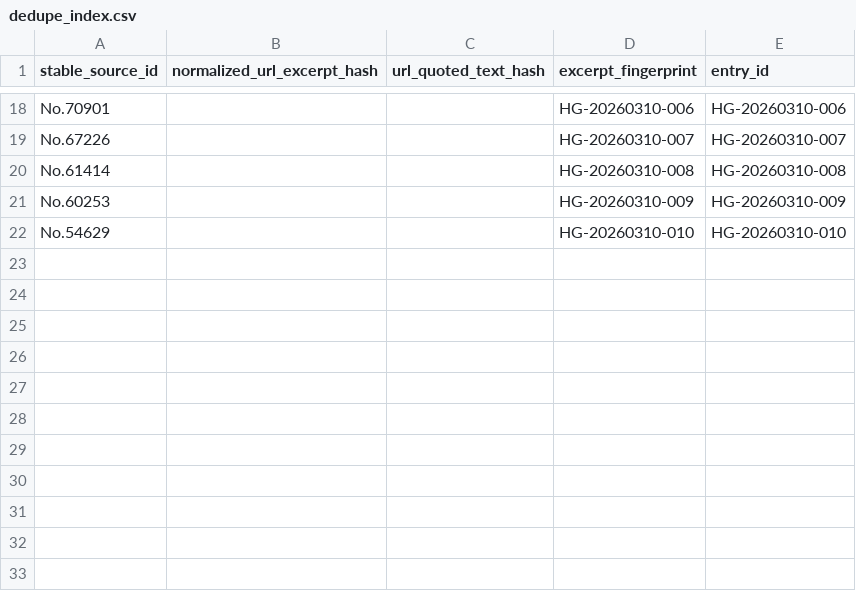
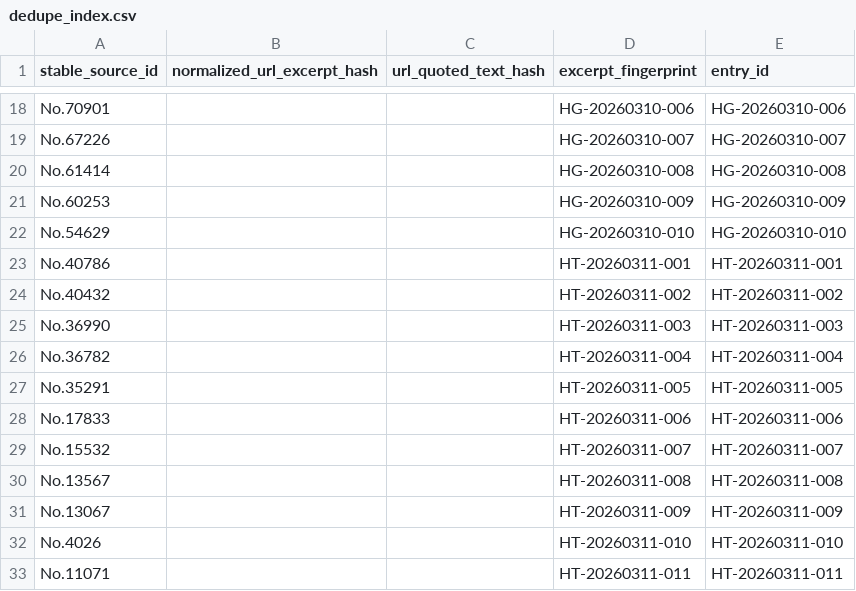
Before and after one commit to beagle-ha/voice-research, a CSV file: data/index/dedupe_index.csv, drawn as a sheet; only a part is shown, gaps mark what is left out; the diff names each change by its address in the sheet, - before the commit and + after, or states it on an @@ line.

```diff
--- a/data/index/dedupe_index.csv
+++ b/data/index/dedupe_index.csv
+row 23: No.40786 |  |  | HT-20260311-001 | HT-20260311-001
+row 24: No.40432 |  |  | HT-20260311-002 | HT-20260311-002
+row 25: No.36990 |  |  | HT-20260311-003 | HT-20260311-003
+row 26: No.36782 |  |  | HT-20260311-004 | HT-20260311-004
+row 27: No.35291 |  |  | HT-20260311-005 | HT-20260311-005
+row 28: No.17833 |  |  | HT-20260311-006 | HT-20260311-006
+row 29: No.15532 |  |  | HT-20260311-007 | HT-20260311-007
+row 30: No.13567 |  |  | HT-20260311-008 | HT-20260311-008
+row 31: No.13067 |  |  | HT-20260311-009 | HT-20260311-009
+row 32: No.4026 |  |  | HT-20260311-010 | HT-20260311-010
+row 33: No.11071 |  |  | HT-20260311-011 | HT-20260311-011
```
Also changed, not shown: data/index/source_index.csv, 3 other files.
